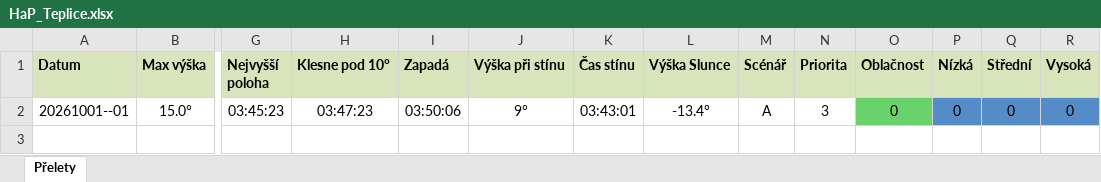
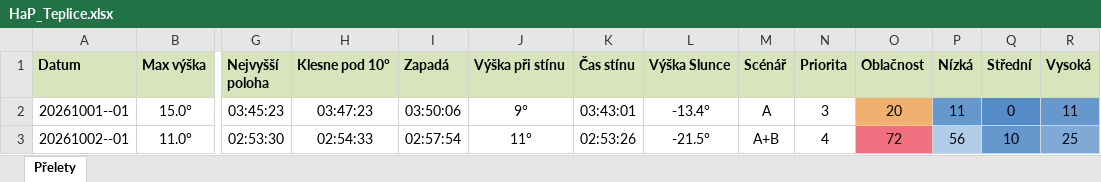
Before and after one commit to LASAR-DoSpace/LASARsat-Transit-Table, an Excel workbook: output/HaP_Teplice.xlsx, sheet Přelety, drawn as a sheet; only a part is shown, gaps mark what is left out; values as stored, in another font and other column widths than the file's, no borders; conditional formats not drawn; rows hold the shown columns only; the diff names each change by its address in the sheet, - before the commit and + after, or states it on an @@ line.

```diff
--- a/output/HaP_Teplice.xlsx (sheet Přelety)
+++ b/output/HaP_Teplice.xlsx (sheet Přelety)
-O2 (Oblačnost): 0
+O2 (Oblačnost): 20
-O2 fill: #6AD26A
+O2 fill: #F0B070
-P2 (Nízká): 0
+P2 (Nízká): 11
-R2 (Vysoká): 0
+R2 (Vysoká): 11
+row 3: 20261002--01 | 11.0° | 02:53:30 | 02:54:33 | 02:57:54 | 11° | 02:53:26 | -21.5° | A+B | 4 | 72 | 56 | 10 | 25
```
Also changed, not shown: output/Izana.xlsx, 2 other files.
